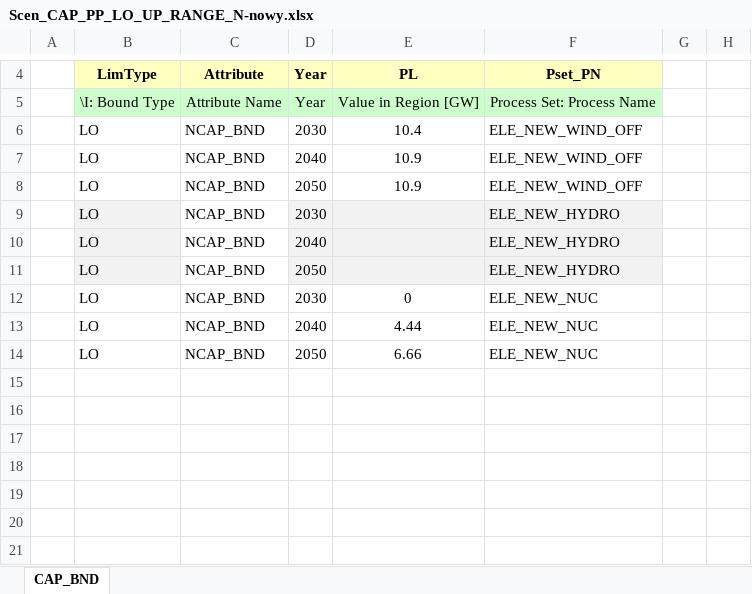
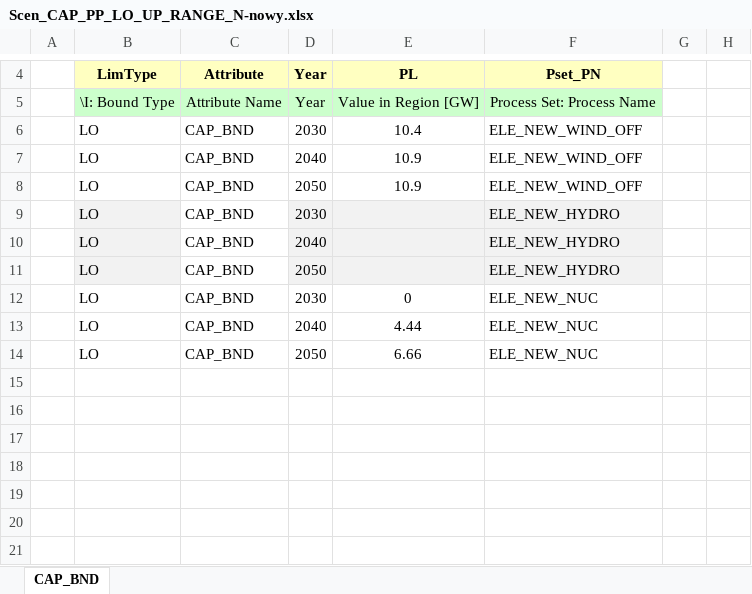
Before and after one commit to Alicja-Ossera/Hydrogen_Alicja, an Excel workbook: SuppXLS/Scen_CAP_PP_LO_UP_RANGE_N-nowy.xlsx, sheet CAP_BND, drawn as a sheet; only a part is shown, gaps mark what is left out; values as stored, in another font and other column widths than the file's, no borders; the diff names each change by its address in the sheet, - before the commit and + after, or states it on an @@ line.

Commit message:
Add files via upload

```diff
--- a/SuppXLS/Scen_CAP_PP_LO_UP_RANGE_N-nowy.xlsx (sheet CAP_BND)
+++ b/SuppXLS/Scen_CAP_PP_LO_UP_RANGE_N-nowy.xlsx (sheet CAP_BND)
-C6:C14: NCAP_BND
+C6:C14: CAP_BND
```
